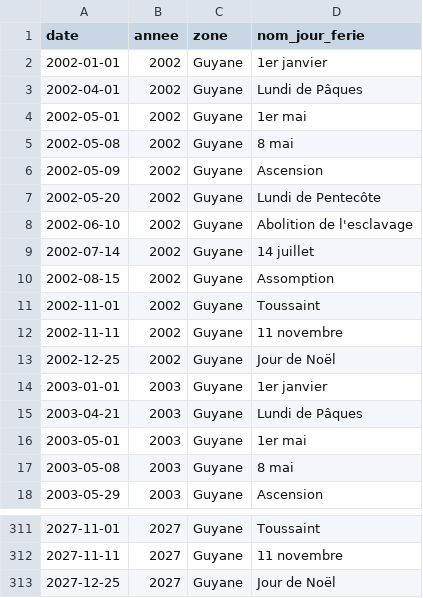
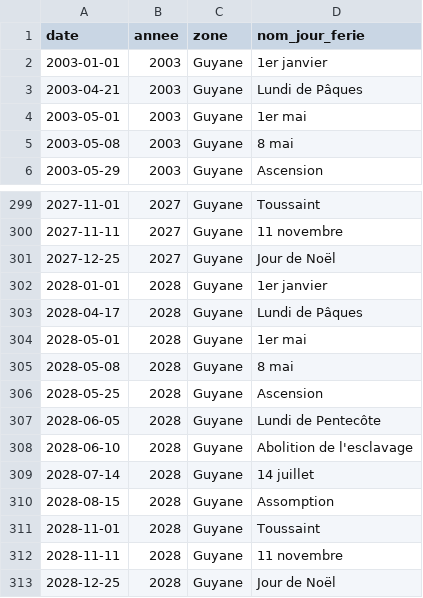
Before and after one commit to etalab/jours-feries-france-data, a CSV file: csv/jours_feries_guyane.csv, drawn as a sheet; only a part is shown, gaps mark what is left out.

```diff
--- a/csv/jours_feries_guyane.csv
+++ b/csv/jours_feries_guyane.csv
@@ -1,14 +1,2 @@
 date,annee,zone,nom_jour_ferie
-2002-01-01,2002,Guyane,1er janvier
-2002-04-01,2002,Guyane,Lundi de Pâques
-2002-05-01,2002,Guyane,1er mai
-2002-05-08,2002,Guyane,8 mai
-2002-05-09,2002,Guyane,Ascension
-2002-05-20,2002,Guyane,Lundi de Pentecôte
-2002-06-10,2002,Guyane,Abolition de l'esclavage
-2002-07-14,2002,Guyane,14 juillet
-2002-08-15,2002,Guyane,Assomption
-2002-11-01,2002,Guyane,Toussaint
-2002-11-11,2002,Guyane,11 novembre
-2002-12-25,2002,Guyane,Jour de Noël
 2003-01-01,2003,Guyane,1er janvier
@@ -313 +301,13 @@ date,annee,zone,nom_jour_ferie
 2027-12-25,2027,Guyane,Jour de Noël
+2028-01-01,2028,Guyane,1er janvier
+2028-04-17,2028,Guyane,Lundi de Pâques
+2028-05-01,2028,Guyane,1er mai
+2028-05-08,2028,Guyane,8 mai
+2028-05-25,2028,Guyane,Ascension
+2028-06-05,2028,Guyane,Lundi de Pentecôte
+2028-06-10,2028,Guyane,Abolition de l'esclavage
+2028-07-14,2028,Guyane,14 juillet
+2028-08-15,2028,Guyane,Assomption
+2028-11-01,2028,Guyane,Toussaint
+2028-11-11,2028,Guyane,11 novembre
+2028-12-25,2028,Guyane,Jour de Noël
```
Also changed, not shown: csv/jours_feries_guadeloupe.csv, csv/jours_feries_metropole.csv, 41 other files.
